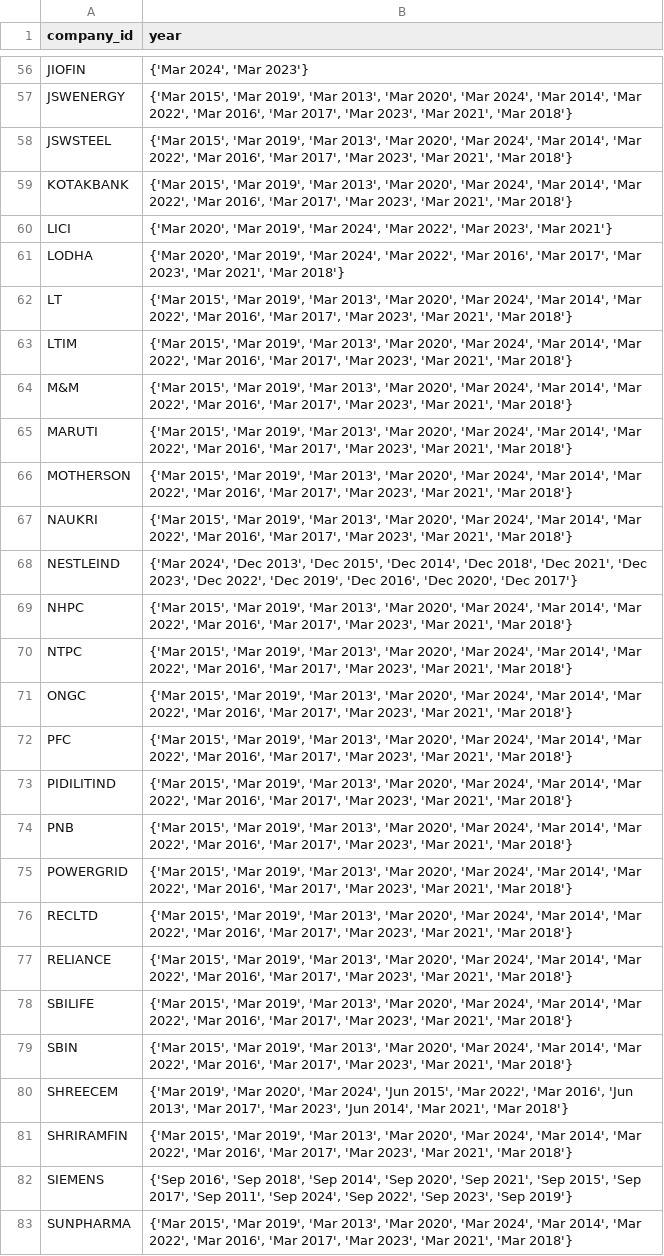
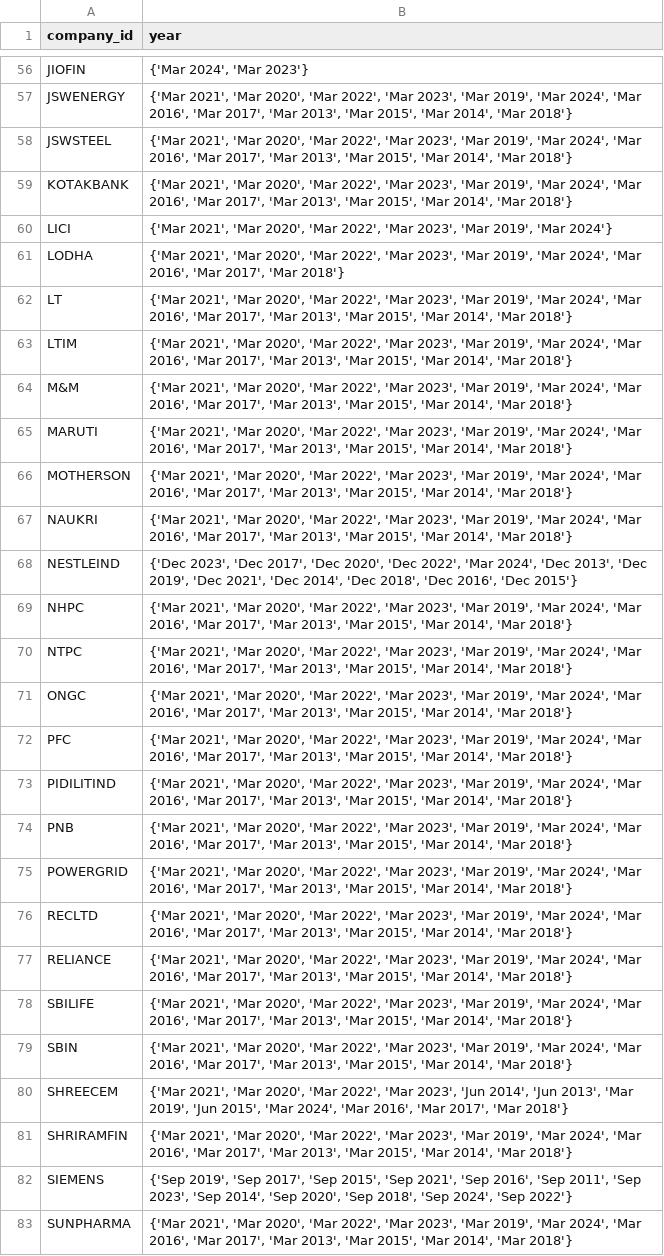
Before and after one commit to RadheShivam/nifty100-data-foundation, a CSV file: output/cashflow_year_coverage_failures.csv, drawn as a sheet; only a part is shown, gaps mark what is left out; the diff covers the shown part only; the diff names each change by its address in the sheet, - before the commit and + after, or states it on an @@ line.

```diff
--- a/output/cashflow_year_coverage_failures.csv
+++ b/output/cashflow_year_coverage_failures.csv
-B57:B59 (year): {'Mar 2015', 'Mar 2019', 'Mar 2013', 'Mar 2020', 'Mar 2024', 'Mar 2014', 'Mar 2022', 'Mar 2016', 'Mar 2017', 'Mar 2023', 'Mar 2021', 'Mar 2018'}
+B57:B59 (year): {'Mar 2021', 'Mar 2020', 'Mar 2022', 'Mar 2023', 'Mar 2019', 'Mar 2024', 'Mar 2016', 'Mar 2017', 'Mar 2013', 'Mar 2015', 'Mar 2014', 'Mar 2018'}
-B60 (year): {'Mar 2020', 'Mar 2019', 'Mar 2024', 'Mar 2022', 'Mar 2023', 'Mar 2021'}
+B60 (year): {'Mar 2021', 'Mar 2020', 'Mar 2022', 'Mar 2023', 'Mar 2019', 'Mar 2024'}
-B61 (year): {'Mar 2020', 'Mar 2019', 'Mar 2024', 'Mar 2022', 'Mar 2016', 'Mar 2017', 'Mar 2023', 'Mar 2021', 'Mar 2018'}
+B61 (year): {'Mar 2021', 'Mar 2020', 'Mar 2022', 'Mar 2023', 'Mar 2019', 'Mar 2024', 'Mar 2016', 'Mar 2017', 'Mar 2018'}
-B62:B67 (year): {'Mar 2015', 'Mar 2019', 'Mar 2013', 'Mar 2020', 'Mar 2024', 'Mar 2014', 'Mar 2022', 'Mar 2016', 'Mar 2017', 'Mar 2023', 'Mar 2021', 'Mar 2018'}
+B62:B67 (year): {'Mar 2021', 'Mar 2020', 'Mar 2022', 'Mar 2023', 'Mar 2019', 'Mar 2024', 'Mar 2016', 'Mar 2017', 'Mar 2013', 'Mar 2015', 'Mar 2014', 'Mar 2018'}
-B68 (year): {'Mar 2024', 'Dec 2013', 'Dec 2015', 'Dec 2014', 'Dec 2018', 'Dec 2021', 'Dec 2023', 'Dec 2022', 'Dec 2019', 'Dec 2016', 'Dec 2020', 'Dec 2017'}
+B68 (year): {'Dec 2023', 'Dec 2017', 'Dec 2020', 'Dec 2022', 'Mar 2024', 'Dec 2013', 'Dec 2019', 'Dec 2021', 'Dec 2014', 'Dec 2018', 'Dec 2016', 'Dec 2015'}
-B69:B79 (year): {'Mar 2015', 'Mar 2019', 'Mar 2013', 'Mar 2020', 'Mar 2024', 'Mar 2014', 'Mar 2022', 'Mar 2016', 'Mar 2017', 'Mar 2023', 'Mar 2021', 'Mar 2018'}
+B69:B79 (year): {'Mar 2021', 'Mar 2020', 'Mar 2022', 'Mar 2023', 'Mar 2019', 'Mar 2024', 'Mar 2016', 'Mar 2017', 'Mar 2013', 'Mar 2015', 'Mar 2014', 'Mar 2018'}
-B80 (year): {'Mar 2019', 'Mar 2020', 'Mar 2024', 'Jun 2015', 'Mar 2022', 'Mar 2016', 'Jun 2013', 'Mar 2017', 'Mar 2023', 'Jun 2014', 'Mar 2021', 'Mar 2018'}
+B80 (year): {'Mar 2021', 'Mar 2020', 'Mar 2022', 'Mar 2023', 'Jun 2014', 'Jun 2013', 'Mar 2019', 'Jun 2015', 'Mar 2024', 'Mar 2016', 'Mar 2017', 'Mar 2018'}
-B81 (year): {'Mar 2015', 'Mar 2019', 'Mar 2013', 'Mar 2020', 'Mar 2024', 'Mar 2014', 'Mar 2022', 'Mar 2016', 'Mar 2017', 'Mar 2023', 'Mar 2021', 'Mar 2018'}
+B81 (year): {'Mar 2021', 'Mar 2020', 'Mar 2022', 'Mar 2023', 'Mar 2019', 'Mar 2024', 'Mar 2016', 'Mar 2017', 'Mar 2013', 'Mar 2015', 'Mar 2014', 'Mar 2018'}
-B82 (year): {'Sep 2016', 'Sep 2018', 'Sep 2014', 'Sep 2020', 'Sep 2021', 'Sep 2015', 'Sep 2017', 'Sep 2011', 'Sep 2024', 'Sep 2022', 'Sep 2023', 'Sep 2019'}
+B82 (year): {'Sep 2019', 'Sep 2017', 'Sep 2015', 'Sep 2021', 'Sep 2016', 'Sep 2011', 'Sep 2023', 'Sep 2014', 'Sep 2020', 'Sep 2018', 'Sep 2024', 'Sep 2022'}
-B83 (year): {'Mar 2015', 'Mar 2019', 'Mar 2013', 'Mar 2020', 'Mar 2024', 'Mar 2014', 'Mar 2022', 'Mar 2016', 'Mar 2017', 'Mar 2023', 'Mar 2021', 'Mar 2018'}
+B83 (year): {'Mar 2021', 'Mar 2020', 'Mar 2022', 'Mar 2023', 'Mar 2019', 'Mar 2024', 'Mar 2016', 'Mar 2017', 'Mar 2013', 'Mar 2015', 'Mar 2014', 'Mar 2018'}
```
Also changed, not shown: 72 edited cells elsewhere in this file, output/balance_sheet_equation_failures.csv, output/balancesheet_year_coverage_failures.csv, 21 other files.
